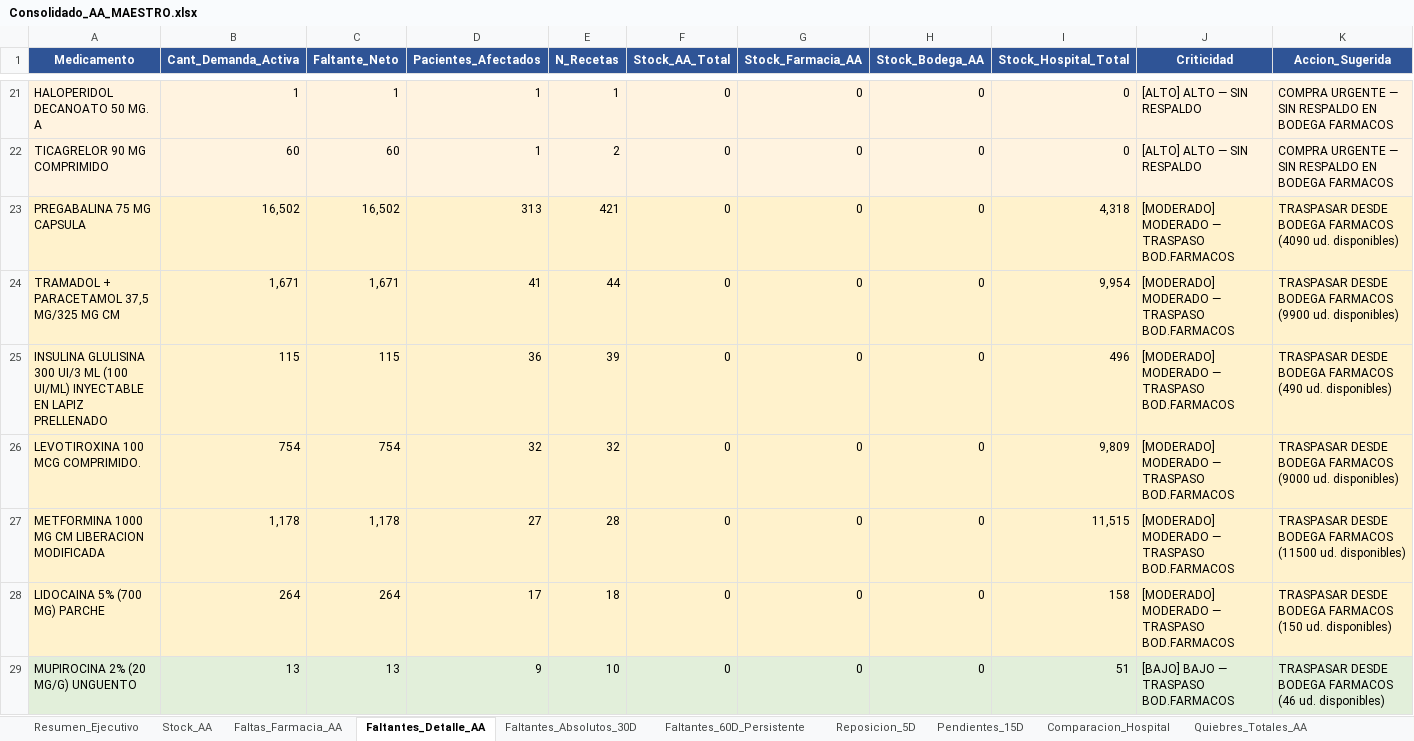
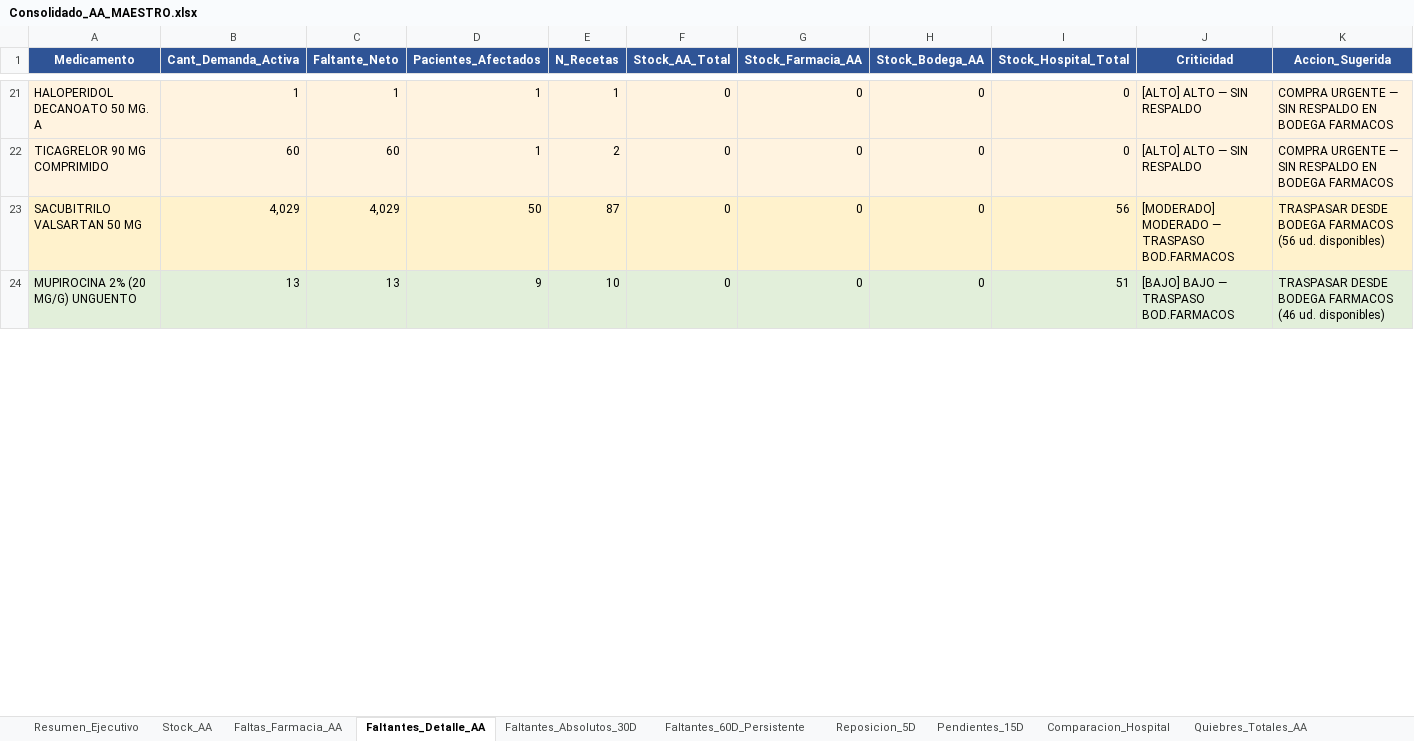
Before and after one commit to danielalfonsocc-rgb/maestro-aa-farmacia, an Excel workbook: Consolidado_AA_MAESTRO.xlsx, sheet Faltantes_Detalle_AA, drawn as a sheet; only a part is shown, gaps mark what is left out; values as stored, in another font and other column widths than the file's, no borders; removed rows and columns are numbered as before the commit, all else as after; rows hold the shown columns only; the diff covers the shown part only; the diff names each change by its address in the sheet, - before the commit and + after, or states it on an @@ line.

```diff
--- a/Consolidado_AA_MAESTRO.xlsx (sheet Faltantes_Detalle_AA)
+++ b/Consolidado_AA_MAESTRO.xlsx (sheet Faltantes_Detalle_AA)
-row 23: PREGABALINA 75 MG CAPSULA | 16,502 | 16,502 | 313 | 421 | 0 | 0 | 0 | 4,318 | [MODERADO] MODERADO — TRASPASO BOD.FARMACOS | TRASPASAR DESDE BODEGA FARMACOS (4090 ud. disponibles)
-row 24: TRAMADOL + PARACETAMOL 37,5 MG/325 MG CM | 1,671 | 1,671 | 41 | 44 | 0 | 0 | 0 | 9,954 | [MODERADO] MODERADO — TRASPASO BOD.FARMACOS | TRASPASAR DESDE BODEGA FARMACOS (9900 ud. disponibles)
-row 25: INSULINA GLULISINA 300 UI/3 ML (100 UI/ML) INYECTABLE EN LAPIZ PRELLENADO | 115 | 115 | 36 | 39 | 0 | 0 | 0 | 496 | [MODERADO] MODERADO — TRASPASO BOD.FARMACOS | TRASPASAR DESDE BODEGA FARMACOS (490 ud. disponibles)
-row 26: LEVOTIROXINA 100 MCG COMPRIMIDO. | 754 | 754 | 32 | 32 | 0 | 0 | 0 | 9,809 | [MODERADO] MODERADO — TRASPASO BOD.FARMACOS | TRASPASAR DESDE BODEGA FARMACOS (9000 ud. disponibles)
-row 27: METFORMINA 1000 MG CM LIBERACION MODIFICADA | 1,178 | 1,178 | 27 | 28 | 0 | 0 | 0 | 11,515 | [MODERADO] MODERADO — TRASPASO BOD.FARMACOS | TRASPASAR DESDE BODEGA FARMACOS (11500 ud. disponibles)
-row 28: LIDOCAINA 5% (700 MG) PARCHE | 264 | 264 | 17 | 18 | 0 | 0 | 0 | 158 | [MODERADO] MODERADO — TRASPASO BOD.FARMACOS | TRASPASAR DESDE BODEGA FARMACOS (150 ud. disponibles)
+row 23: SACUBITRILO VALSARTAN 50 MG | 4,029 | 4,029 | 50 | 87 | 0 | 0 | 0 | 56 | [MODERADO] MODERADO — TRASPASO BOD.FARMACOS | TRASPASAR DESDE BODEGA FARMACOS (56 ud. disponibles)
```
Also changed, not shown: 4 added rows, 12 removed rows and 26 edited cells elsewhere in this sheet, sheet Pedido_Farm_Bodega, sheet Pedido_Repos_Bodega, sheet SGLI_Estres, sheet Reposicion_5D, sheet Consumo_Mensual, sheet Stock_AA, 13 more sheets, Resumen_Pedidos_AA.xlsx, 1 other file.
